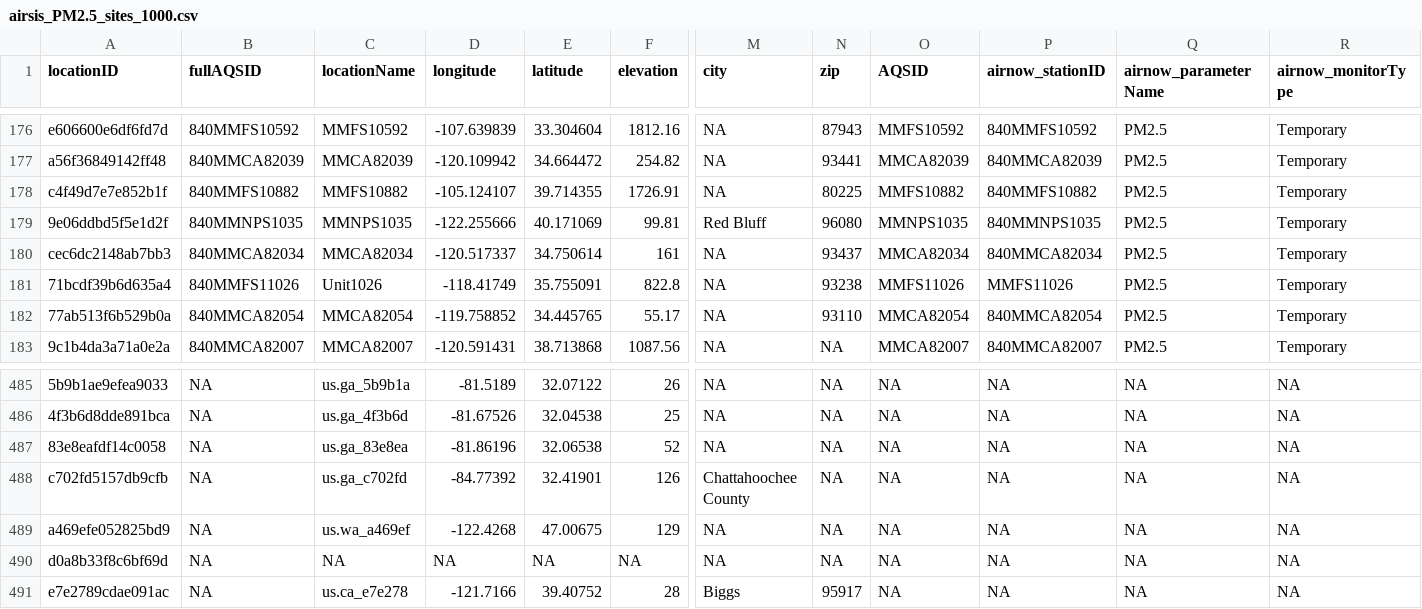
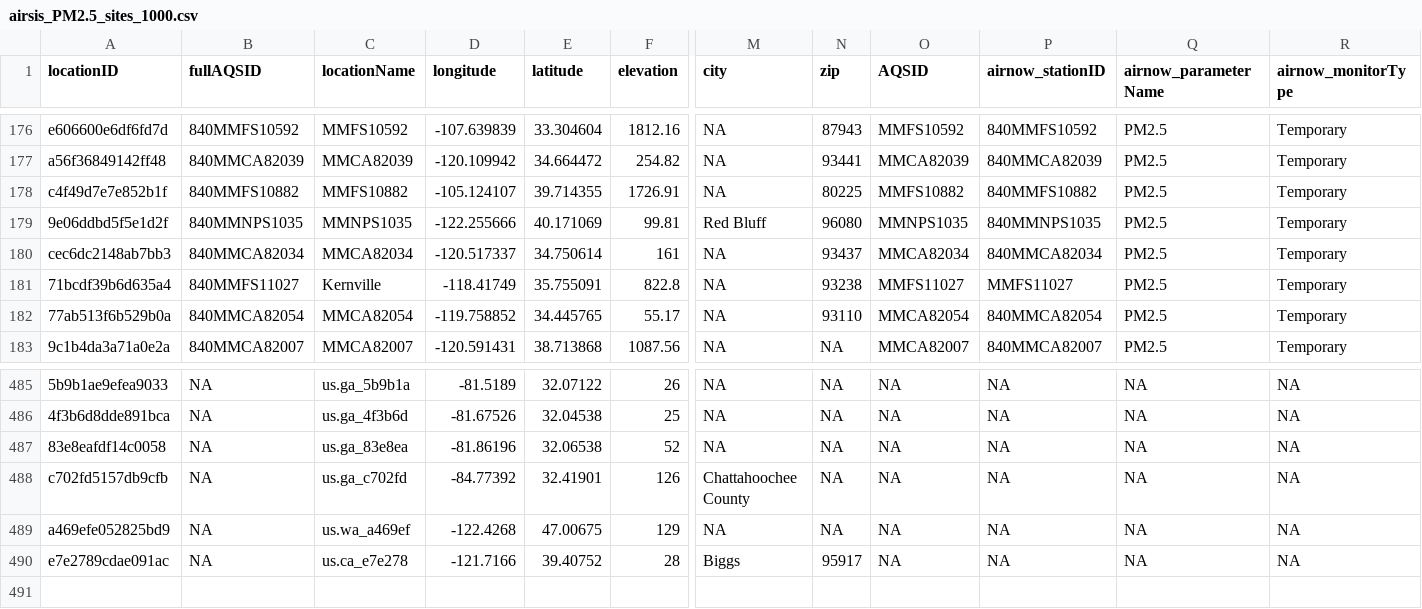
Before and after one commit to pnwairfire/known-locations, a CSV file: AIRSIS/airsis_PM2.5_sites_1000.csv, drawn as a sheet; only a part is shown, gaps mark what is left out; rows hold the shown columns only; the diff names each change by its address in the sheet, - before the commit and + after, or states it on an @@ line.

```diff
--- a/AIRSIS/airsis_PM2.5_sites_1000.csv
+++ b/AIRSIS/airsis_PM2.5_sites_1000.csv
-B181 (fullAQSID): 840MMFS11026
+B181 (fullAQSID): 840MMFS11027
-C181 (locationName): Unit1026
+C181 (locationName): Kernville
-O181 (AQSID): MMFS11026
+O181 (AQSID): MMFS11027
-P181 (airnow_stationID): MMFS11026
+P181 (airnow_stationID): MMFS11027
-row 490: d0a8b33f8c6bf69d | NA | NA | NA | NA | NA | NA | NA | NA | NA | NA | NA
```
Also changed, not shown: AirNow/airnow_PM2.5_sites.csv, 10 other files.
